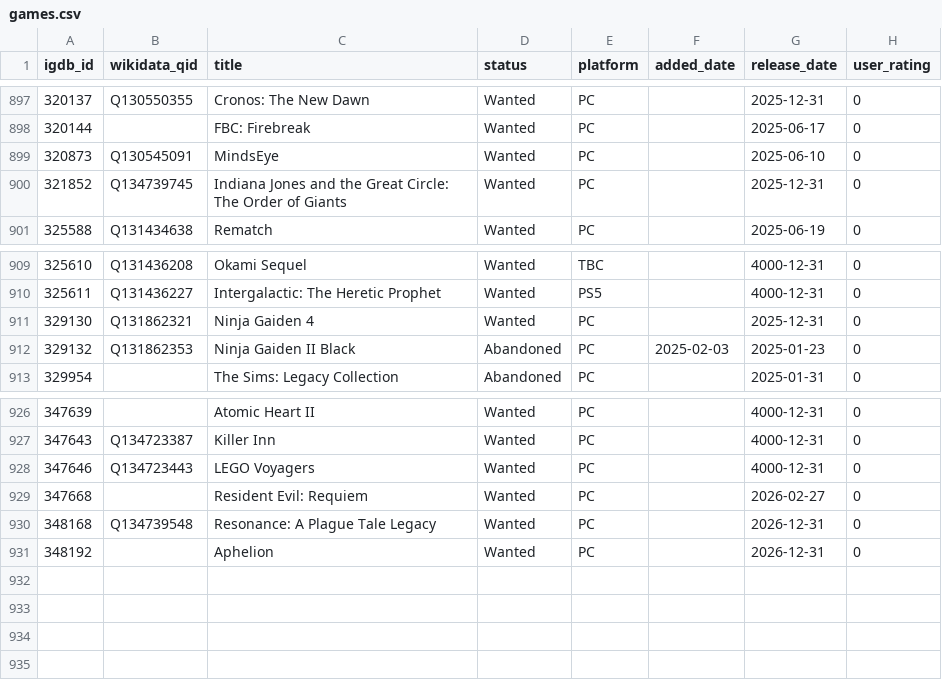
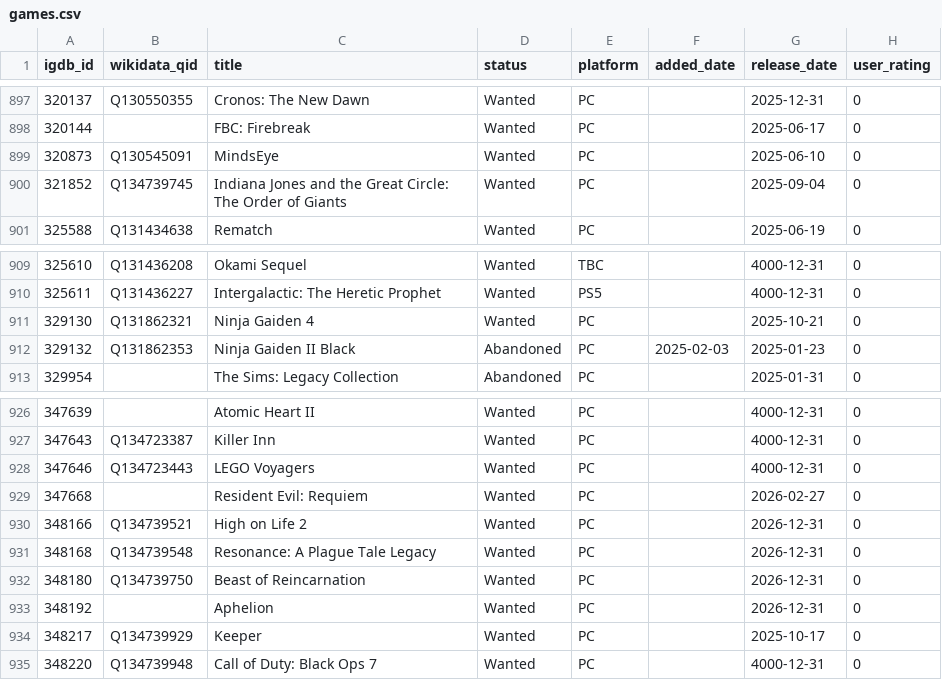
Before and after one commit to josh/gametrack-data, a CSV file: games.csv, drawn as a sheet; only a part is shown, gaps mark what is left out.

Commit message:
Update data

```diff
--- a/games.csv
+++ b/games.csv
@@ -899,3 +899,3 @@ igdb_id,wikidata_qid,title,status,platform,added_date,release_date,user_rating
 320873,Q130545091,MindsEye,Wanted,PC,,2025-06-10,0
-321852,Q134739745,Indiana Jones and the Great Circle: The Order of Giants,Wanted,PC,,2025-12-31,0
+321852,Q134739745,Indiana Jones and the Great Circle: The Order of Giants,Wanted,PC,,2025-09-04,0
 325588,Q131434638,Rematch,Wanted,PC,,2025-06-19,0
@@ -910,3 +910,3 @@ igdb_id,wikidata_qid,title,status,platform,added_date,release_date,user_rating
 325611,Q131436227,Intergalactic: The Heretic Prophet,Wanted,PS5,,4000-12-31,0
-329130,Q131862321,Ninja Gaiden 4,Wanted,PC,,2025-12-31,0
+329130,Q131862321,Ninja Gaiden 4,Wanted,PC,,2025-10-21,0
 329132,Q131862353,Ninja Gaiden II Black,Abandoned,PC,2025-02-03,2025-01-23,0
@@ -929,3 +929,7 @@ igdb_id,wikidata_qid,title,status,platform,added_date,release_date,user_rating
 347668,,Resident Evil: Requiem,Wanted,PC,,2026-02-27,0
+348166,Q134739521,High on Life 2,Wanted,PC,,2026-12-31,0
 348168,Q134739548,Resonance: A Plague Tale Legacy,Wanted,PC,,2026-12-31,0
+348180,Q134739750,Beast of Reincarnation,Wanted,PC,,2026-12-31,0
 348192,,Aphelion,Wanted,PC,,2026-12-31,0
+348217,Q134739929,Keeper,Wanted,PC,,2025-10-17,0
+348220,Q134739948,Call of Duty: Black Ops 7,Wanted,PC,,4000-12-31,0
```
